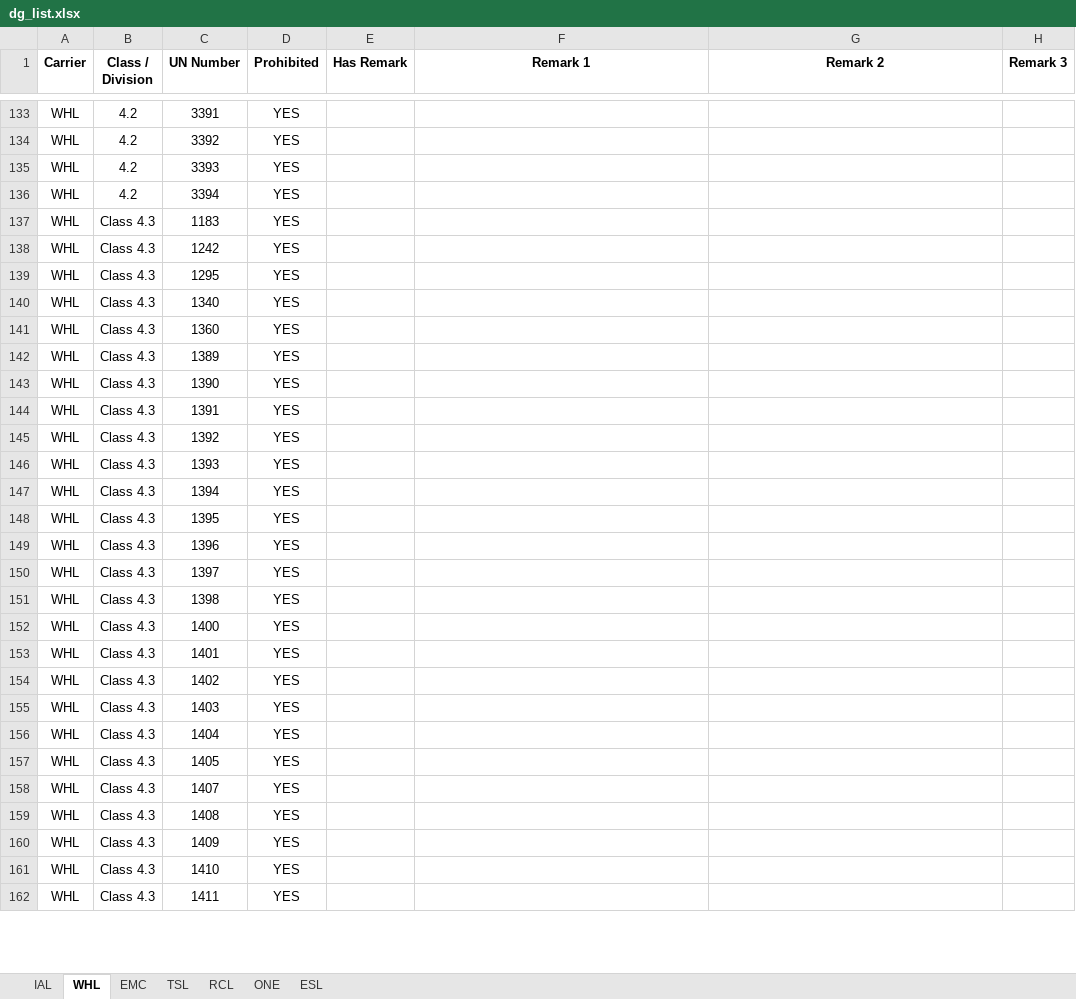
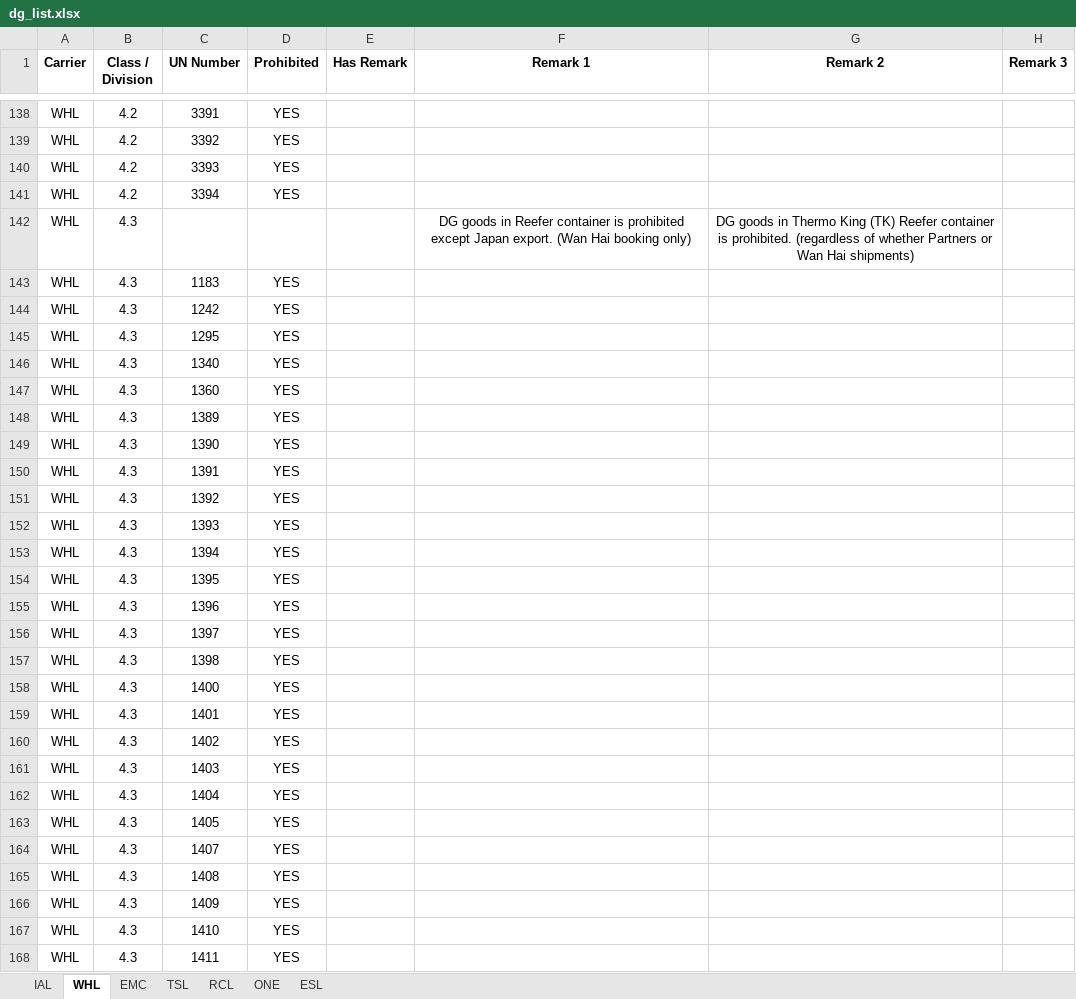
Before and after one commit to leetingyu123-a11y/dg-search-system, an Excel workbook: dg_list.xlsx, sheet WHL, drawn as a sheet; only a part is shown, gaps mark what is left out; values as stored, in another font and other column widths than the file's, no borders; addresses are those after the commit; the diff covers the shown part only; the diff names each change by its address in the sheet, - before the commit and + after, or states it on an @@ line.

Commit message:
Add files via upload

```diff
--- a/dg_list.xlsx (sheet WHL)
+++ b/dg_list.xlsx (sheet WHL)
+row 142: WHL | 4.3 |  |  |  | DG goods in Reefer container is prohibited except Japan export. (Wan Hai booking only) | DG goods in Thermo King (TK) Reefer container is prohibited. (regardless of whether Partners or Wan Hai shipments)
-B143:B168 (Class / Division): Class 4.3
+B143:B168 (Class / Division): 4.3
```
Also changed, not shown: 9 added rows and 66 edited cells elsewhere in this sheet.
